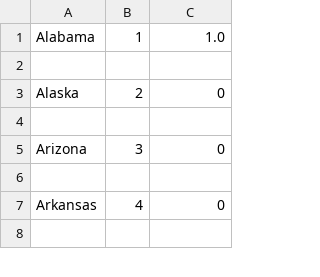
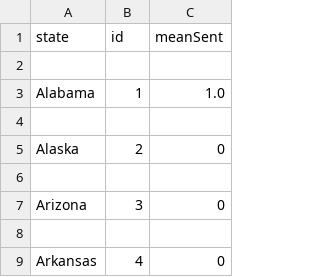
Before and after one commit to VictorIranzo/ERS_TwitterAnalysis, a CSV file: out.csv, drawn as a sheet; only a part is shown; the shorter side is filled out with more unchanged rows; the diff names each change by its address in the sheet, - before the commit and + after, or states it on an @@ line.

```diff
--- a/out.csv
+++ b/out.csv
+row 1: state | id | meanSent
+row 2: (empty)
```
Also changed, not shown: 1 other file.
